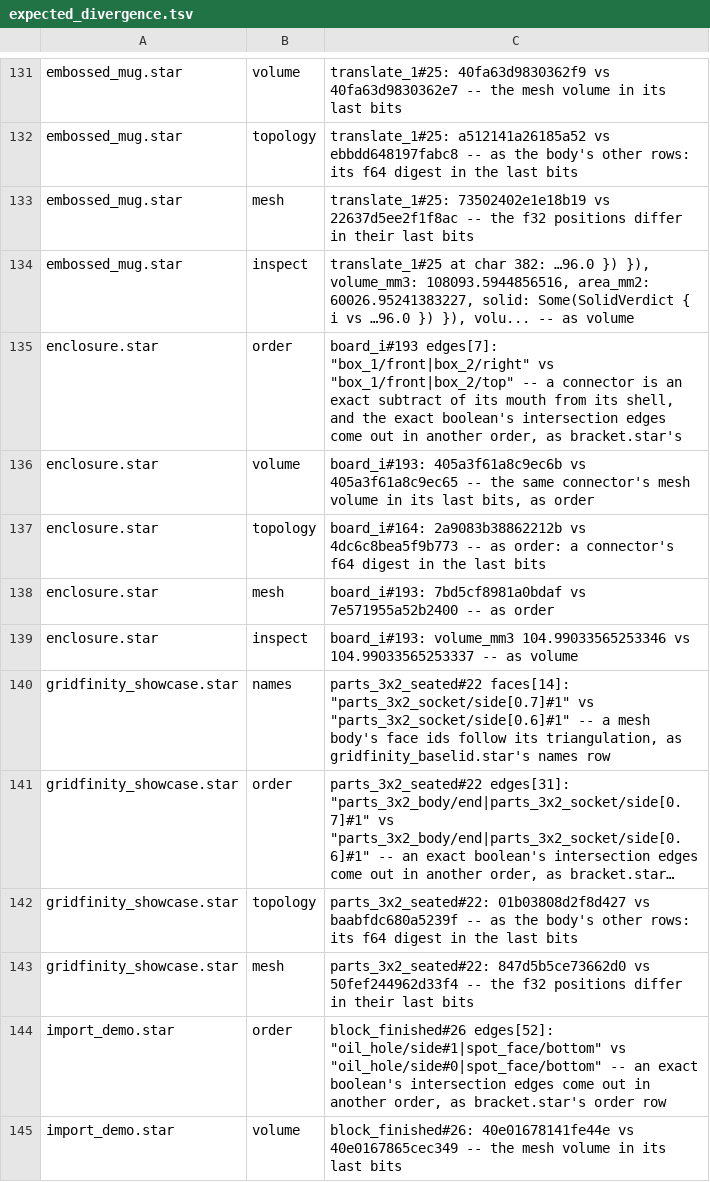
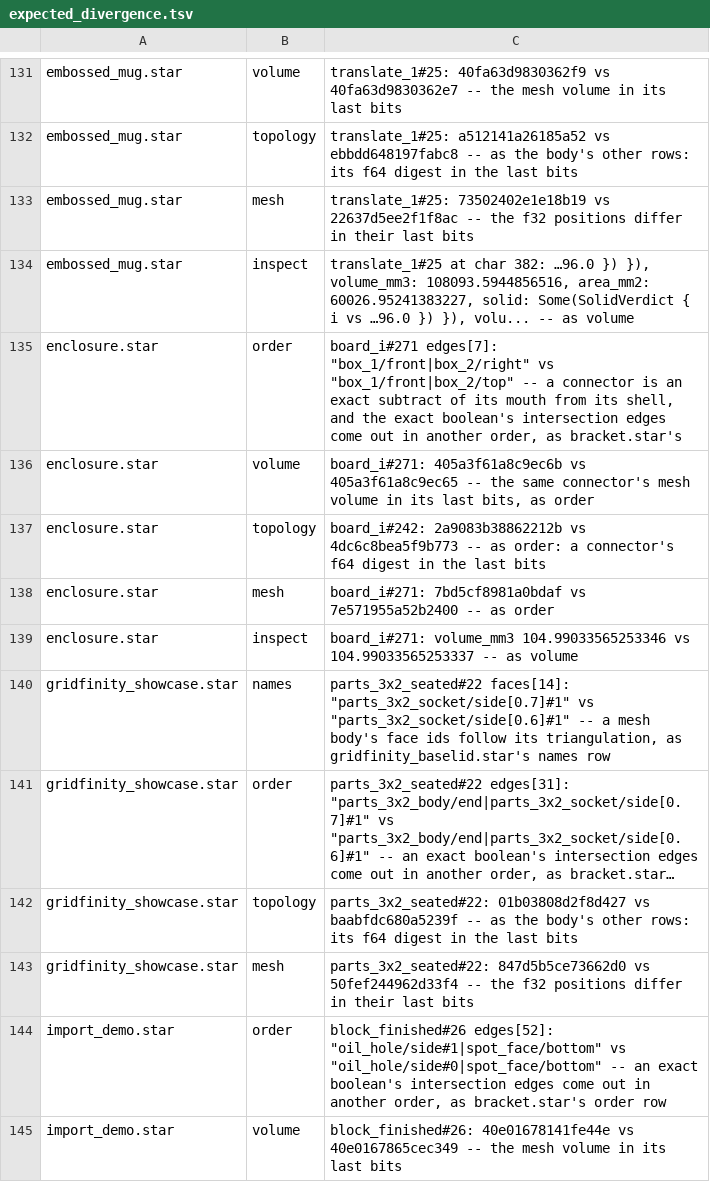
Before and after one commit to mikelikespie/cadpole, a TSV file: src/rust/cadpole-wasm/determinism/expected_divergence.tsv, drawn as a sheet; only a part is shown, gaps mark what is left out; long unchanged cells end in ….

Commit message:
cadpole-wasm: the enclosure's divergence rows name the board's new body numbers
Platypus-RevId: d250d229033b5d3f435a6e10837a6549b107e4e8

```diff
--- a/src/rust/cadpole-wasm/determinism/expected_divergence.tsv
+++ b/src/rust/cadpole-wasm/determinism/expected_divergence.tsv
@@ -134,7 +134,7 @@ embossed_mug.star	mesh	translate_1#25: 73502402e1e18b19 vs 22637d5ee2f1f8ac -- t
 embossed_mug.star	inspect	translate_1#25 at char 382: …96.0 }) }), volume_mm3: 108093.5944856516, area_mm2: 60026.95241383227, solid: Some(SolidVerdict { i vs …96.0 }) }), volu... -- as volume
-enclosure.star	order	board_i#193 edges[7]: "box_1/front|box_2/right" vs "box_1/front|box_2/top" -- a connector is an exact subtract of its mouth from its shell, and the exact boolean's intersection edges come out in another order, as bracket.star's
-enclosure.star	volume	board_i#193: 405a3f61a8c9ec6b vs 405a3f61a8c9ec65 -- the same connector's mesh volume in its last bits, as order
-enclosure.star	topology	board_i#164: 2a9083b38862212b vs 4dc6c8bea5f9b773 -- as order: a connector's f64 digest in the last bits
-enclosure.star	mesh	board_i#193: 7bd5cf8981a0bdaf vs 7e571955a52b2400 -- as order
-enclosure.star	inspect	board_i#193: volume_mm3 104.99033565253346 vs 104.99033565253337 -- as volume
+enclosure.star	order	board_i#271 edges[7]: "box_1/front|box_2/right" vs "box_1/front|box_2/top" -- a connector is an exact subtract of its mouth from its shell, and the exact boolean's intersection edges come out in another order, as bracket.star's
+enclosure.star	volume	board_i#271: 405a3f61a8c9ec6b vs 405a3f61a8c9ec65 -- the same connector's mesh volume in its last bits, as order
+enclosure.star	topology	board_i#242: 2a9083b38862212b vs 4dc6c8bea5f9b773 -- as order: a connector's f64 digest in the last bits
+enclosure.star	mesh	board_i#271: 7bd5cf8981a0bdaf vs 7e571955a52b2400 -- as order
+enclosure.star	inspect	board_i#271: volume_mm3 104.99033565253346 vs 104.99033565253337 -- as volume
 gridfinity_showcase.star	names	parts_3x2_seated#22 faces[14]: "parts_3x2_socket/side[0.7]#1" vs "parts_3x2_socket/side[0.6]#1" -- a mesh body's face ids follow its triangulation, as gridfinity_baselid.star's names row
```
